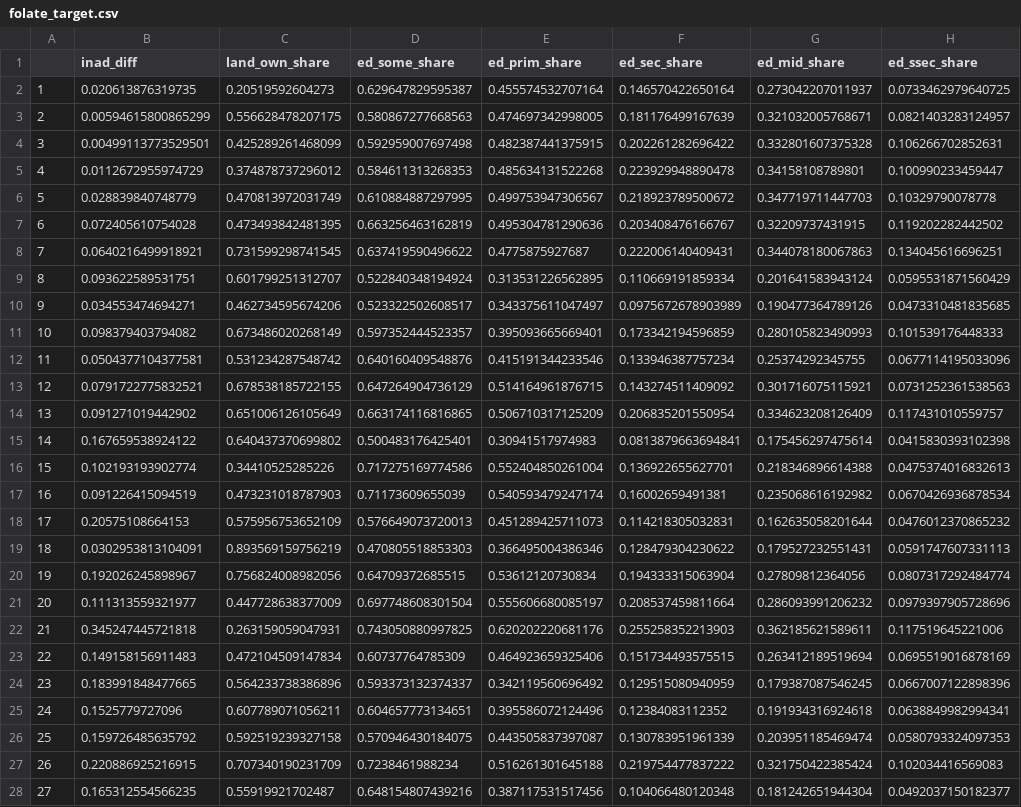
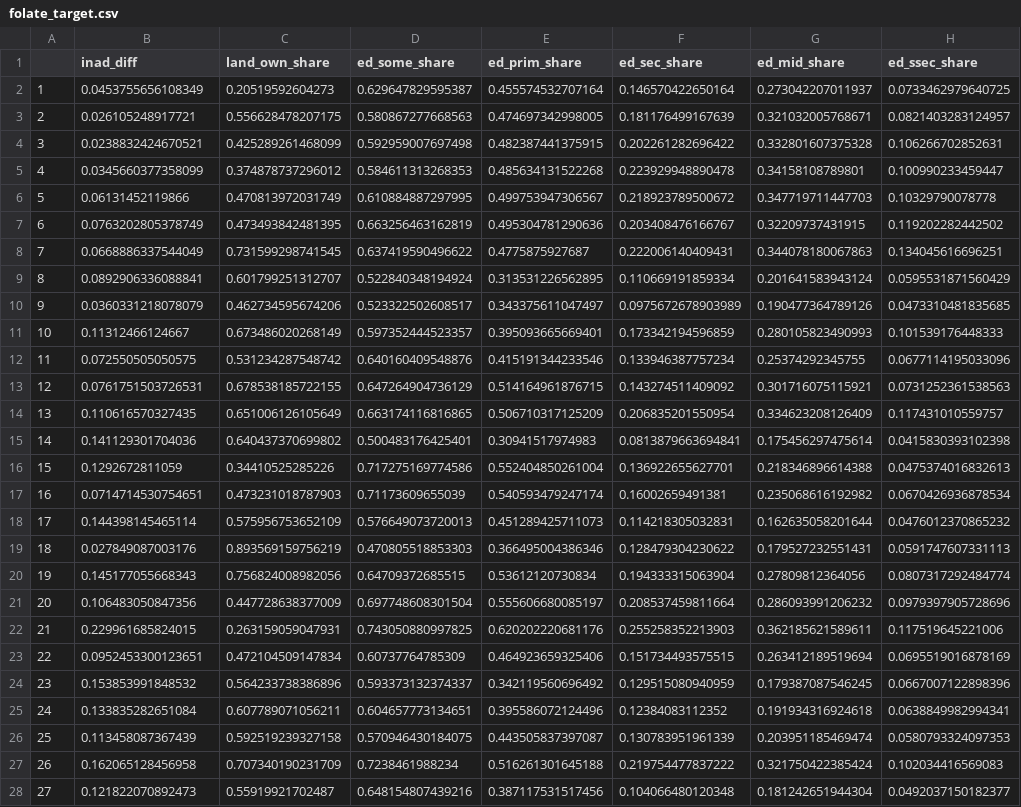
Before and after one commit to MIMI-wfp/MIMI1-archive, a CSV file: datasets/ml_input_datasets/folate_target.csv, drawn as a sheet; only a part is shown; the diff covers the shown part only; the diff names each change by its address in the sheet, - before the commit and + after, or states it on an @@ line.

```diff
--- a/datasets/ml_input_datasets/folate_target.csv
+++ b/datasets/ml_input_datasets/folate_target.csv
-B2 (inad_diff): 0.020613876319735
+B2 (inad_diff): 0.0453755656108349
-B3 (inad_diff): 0.00594615800865299
+B3 (inad_diff): 0.026105248917721
-B4 (inad_diff): 0.00499113773529501
+B4 (inad_diff): 0.0238832424670521
-B5 (inad_diff): 0.0112672955974729
+B5 (inad_diff): 0.0345660377358099
-B6 (inad_diff): 0.028839840748779
+B6 (inad_diff): 0.06131452119866
-B7 (inad_diff): 0.072405610754028
+B7 (inad_diff): 0.0763202805378749
-B8 (inad_diff): 0.0640216499918921
+B8 (inad_diff): 0.0668886337544049
-B9 (inad_diff): 0.093622589531751
+B9 (inad_diff): 0.0892906336088841
-B10 (inad_diff): 0.034553474694271
+B10 (inad_diff): 0.0360331218078079
-B11 (inad_diff): 0.098379403794082
+B11 (inad_diff): 0.11312466124667
-B12 (inad_diff): 0.0504377104377581
+B12 (inad_diff): 0.072550505050575
-B13 (inad_diff): 0.0791722775832521
+B13 (inad_diff): 0.0761751503726531
-B14 (inad_diff): 0.091271019442902
+B14 (inad_diff): 0.110616570327435
-B15 (inad_diff): 0.167659538924122
+B15 (inad_diff): 0.141129301704036
-B16 (inad_diff): 0.102193193902774
+B16 (inad_diff): 0.1292672811059
-B17 (inad_diff): 0.091226415094519
+B17 (inad_diff): 0.0714714530754651
-B18 (inad_diff): 0.20575108664153
+B18 (inad_diff): 0.144398145465114
-B19 (inad_diff): 0.0302953813104091
+B19 (inad_diff): 0.027849087003176
-B20 (inad_diff): 0.192026245898967
+B20 (inad_diff): 0.145177055668343
-B21 (inad_diff): 0.111313559321977
+B21 (inad_diff): 0.106483050847356
-B22 (inad_diff): 0.345247445721818
+B22 (inad_diff): 0.229961685824015
-B23 (inad_diff): 0.149158156911483
+B23 (inad_diff): 0.0952453300123651
-B24 (inad_diff): 0.183991848477665
+B24 (inad_diff): 0.153853991848532
-B25 (inad_diff): 0.1525779727096
+B25 (inad_diff): 0.133835282651084
-B26 (inad_diff): 0.159726485635792
+B26 (inad_diff): 0.113458087367439
-B27 (inad_diff): 0.220886925216915
+B27 (inad_diff): 0.162065128456958
-B28 (inad_diff): 0.165312554566235
+B28 (inad_diff): 0.121822070892473
```
Also changed, not shown: 49 edited cells elsewhere in this file, datasets/ml_input_datasets/iron_target.csv, datasets/ml_input_datasets/vita_target.csv, 43 other files.
